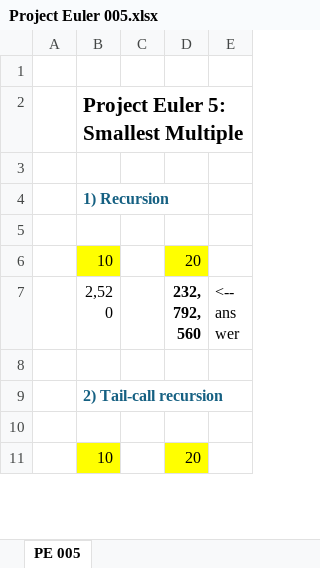
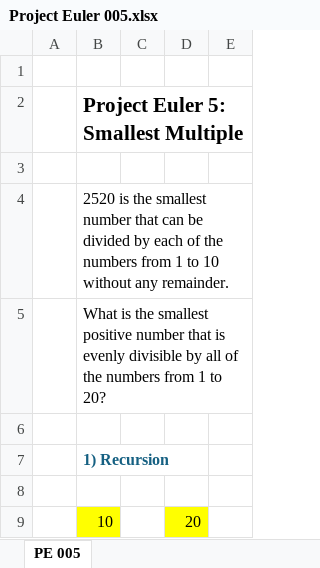
Before and after one commit to occisn/excel-problem-solving, an Excel workbook: Project Euler 005.xlsx, sheet PE 005, drawn as a sheet; only a part is shown; the shorter side is filled out with more unchanged rows; values as stored, in another font and other column widths than the file's, no borders; the diff names each change by its address in the sheet, - before the commit and + after, or states it on an @@ line.

```diff
--- a/Project Euler 005.xlsx (sheet PE 005)
+++ b/Project Euler 005.xlsx (sheet PE 005)
+row 4:  | 2520 is the smallest number that can be divided by each of the numbers from 1 to 10 without any remainder.
+row 5:  | What is the smallest positive number that is evenly divisible by all of the numbers from 1 to 20?
+row 6: (empty)
```
Also changed, not shown: Project Euler 001.xlsx, Project Euler 002.xlsx, 3 other files.
